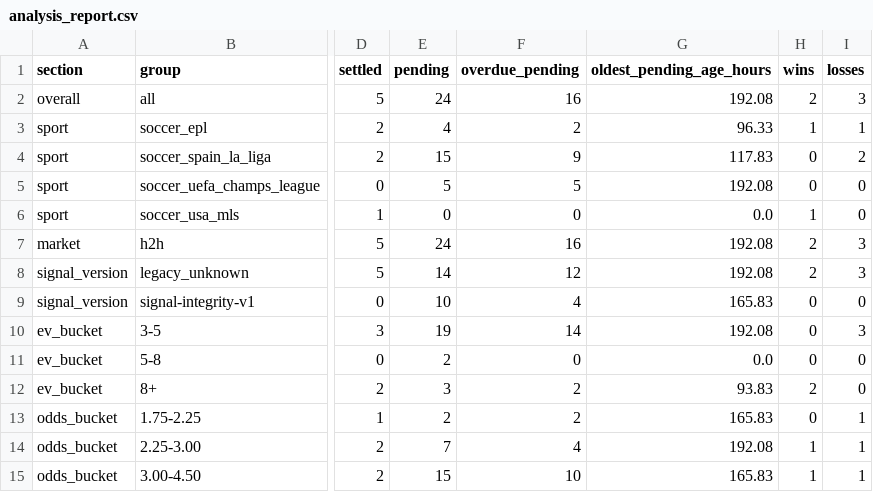
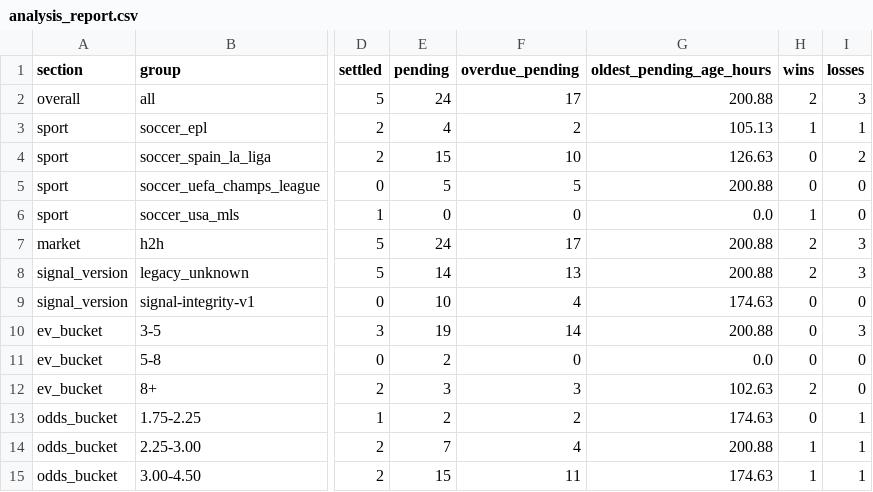
Before and after one commit to Sirkings14/1xbet-value-bot, a CSV file: analysis_report.csv, drawn as a sheet; only a part is shown, gaps mark what is left out; the diff names each change by its address in the sheet, - before the commit and + after, or states it on an @@ line.

Commit message:
Update paper settlements and report [skip ci]

```diff
--- a/analysis_report.csv
+++ b/analysis_report.csv
-F2 (overdue_pending): 16
+F2 (overdue_pending): 17
-G2 (oldest_pending_age_hours): 192.08
+G2 (oldest_pending_age_hours): 200.88
-G3 (oldest_pending_age_hours): 96.33
+G3 (oldest_pending_age_hours): 105.13
-F4 (overdue_pending): 9
+F4 (overdue_pending): 10
-G4 (oldest_pending_age_hours): 117.83
+G4 (oldest_pending_age_hours): 126.63
-G5 (oldest_pending_age_hours): 192.08
+G5 (oldest_pending_age_hours): 200.88
-F7 (overdue_pending): 16
+F7 (overdue_pending): 17
-G7:G8 (oldest_pending_age_hours): 192.08
+G7:G8 (oldest_pending_age_hours): 200.88
-F8 (overdue_pending): 12
+F8 (overdue_pending): 13
-G9 (oldest_pending_age_hours): 165.83
+G9 (oldest_pending_age_hours): 174.63
-G10 (oldest_pending_age_hours): 192.08
+G10 (oldest_pending_age_hours): 200.88
-F12 (overdue_pending): 2
+F12 (overdue_pending): 3
-G12 (oldest_pending_age_hours): 93.83
+G12 (oldest_pending_age_hours): 102.63
-G13 (oldest_pending_age_hours): 165.83
+G13 (oldest_pending_age_hours): 174.63
-G14 (oldest_pending_age_hours): 192.08
+G14 (oldest_pending_age_hours): 200.88
-F15 (overdue_pending): 10
+F15 (overdue_pending): 11
-G15 (oldest_pending_age_hours): 165.83
+G15 (oldest_pending_age_hours): 174.63
```
